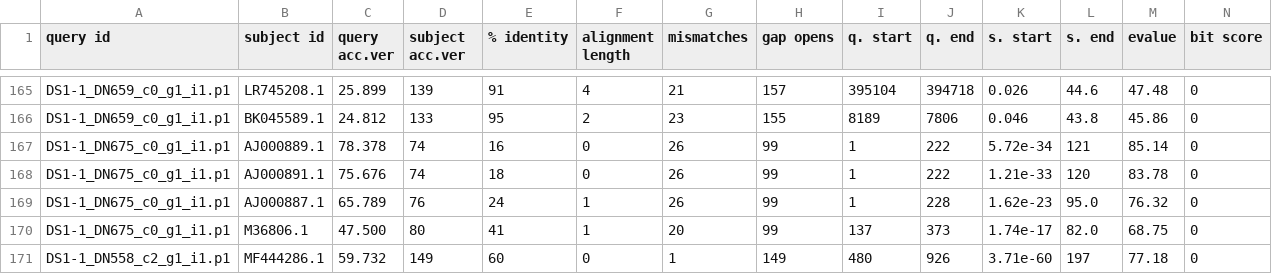
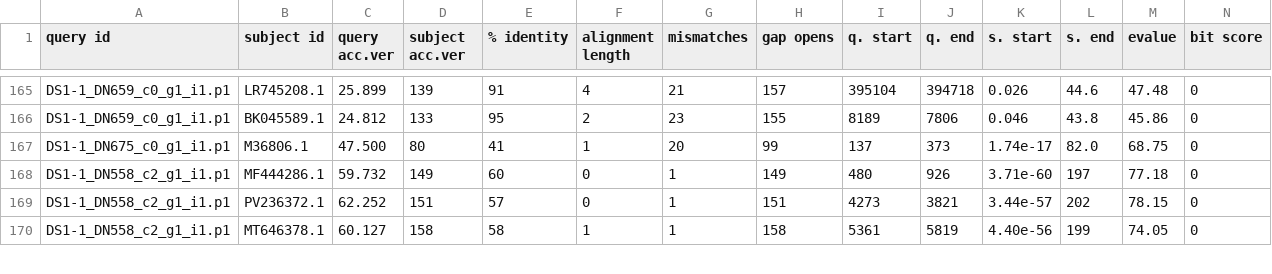
Before and after one commit to DartAiden/bioinformatics-final-project, a CSV file: tblastn results.csv, drawn as a sheet; only a part is shown, gaps mark what is left out; the shorter side is filled out with more unchanged rows; rows hold the shown columns only; the diff names each change by its address in the sheet, - before the commit and + after, or states it on an @@ line.

```diff
--- a/tblastn results.csv
+++ b/tblastn results.csv
-row 167: DS1-1_DN675_c0_g1_i1.p1 | AJ000889.1 | 78.378 | 74 | 16 | 0 | 26 | 99 | 1 | 222 | 5.72e-34 | 121 | 85.14 | 0
-row 168: DS1-1_DN675_c0_g1_i1.p1 | AJ000891.1 | 75.676 | 74 | 18 | 0 | 26 | 99 | 1 | 222 | 1.21e-33 | 120 | 83.78 | 0
-row 169: DS1-1_DN675_c0_g1_i1.p1 | AJ000887.1 | 65.789 | 76 | 24 | 1 | 26 | 99 | 1 | 228 | 1.62e-23 | 95.0 | 76.32 | 0
```
Also changed, not shown: tblastn_search.csv, 12 other files.
